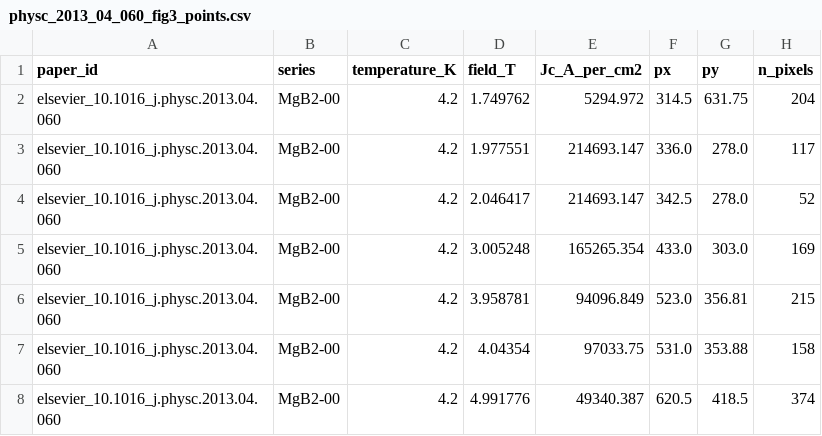
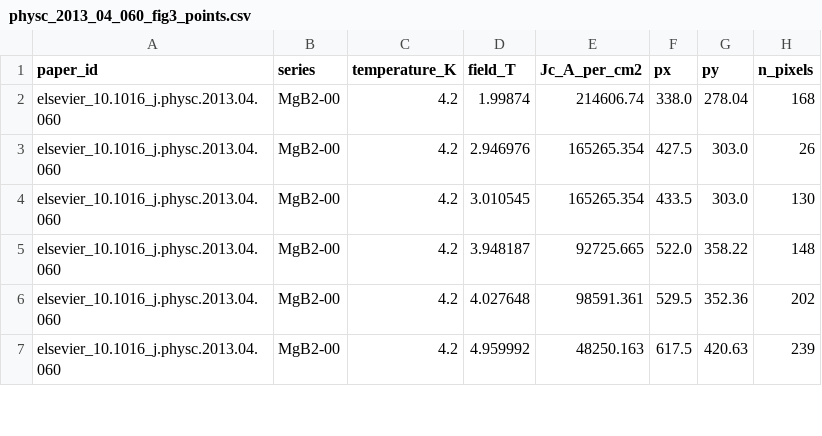
Before and after one commit to prachetpoddar/HT10016-critical-current-prediction, a CSV file: data/reextraction/physc_2013_04_060_fig3_points.csv, drawn as a sheet; only a part is shown; the diff covers the shown part only.

```diff
--- a/data/reextraction/physc_2013_04_060_fig3_points.csv
+++ b/data/reextraction/physc_2013_04_060_fig3_points.csv
@@ -1,8 +1,7 @@
 paper_id,series,temperature_K,field_T,Jc_A_per_cm2,px,py,n_pixels
-elsevier_10.1016_j.physc.2013.04.060,MgB2-00,4.2,1.749762,5294.972,314.5,631.75,204
-elsevier_10.1016_j.physc.2013.04.060,MgB2-00,4.2,1.977551,214693.147,336.0,278.0,117
-elsevier_10.1016_j.physc.2013.04.060,MgB2-00,4.2,2.046417,214693.147,342.5,278.0,52
-elsevier_10.1016_j.physc.2013.04.060,MgB2-00,4.2,3.005248,165265.354,433.0,303.0,169
-elsevier_10.1016_j.physc.2013.04.060,MgB2-00,4.2,3.958781,94096.849,523.0,356.81,215
-elsevier_10.1016_j.physc.2013.04.060,MgB2-00,4.2,4.04354,97033.75,531.0,353.88,158
-elsevier_10.1016_j.physc.2013.04.060,MgB2-00,4.2,4.991776,49340.387,620.5,418.5,374
+elsevier_10.1016_j.physc.2013.04.060,MgB2-00,4.2,1.99874,214606.74,338.0,278.04,168
+elsevier_10.1016_j.physc.2013.04.060,MgB2-00,4.2,2.946976,165265.354,427.5,303.0,26
+elsevier_10.1016_j.physc.2013.04.060,MgB2-00,4.2,3.010545,165265.354,433.5,303.0,130
+elsevier_10.1016_j.physc.2013.04.060,MgB2-00,4.2,3.948187,92725.665,522.0,358.22,148
+elsevier_10.1016_j.physc.2013.04.060,MgB2-00,4.2,4.027648,98591.361,529.5,352.36,202
+elsevier_10.1016_j.physc.2013.04.060,MgB2-00,4.2,4.959992,48250.163,617.5,420.63,239
```
Also changed, not shown: 1 added row and 15 edited cells elsewhere in this file, data/reextraction/physc_2013_04_060_fig2_points.csv, 9 other files.
